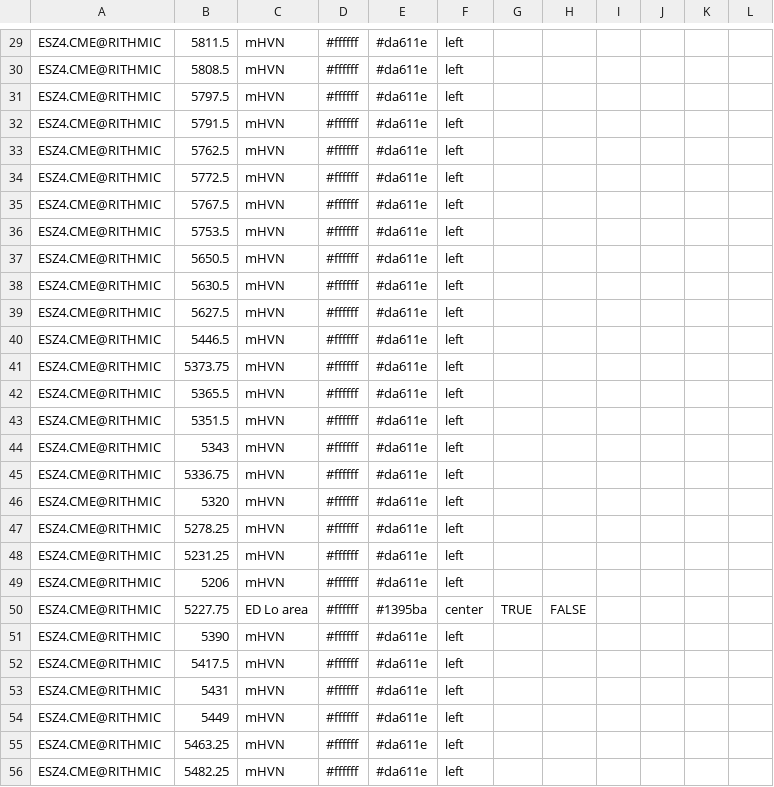
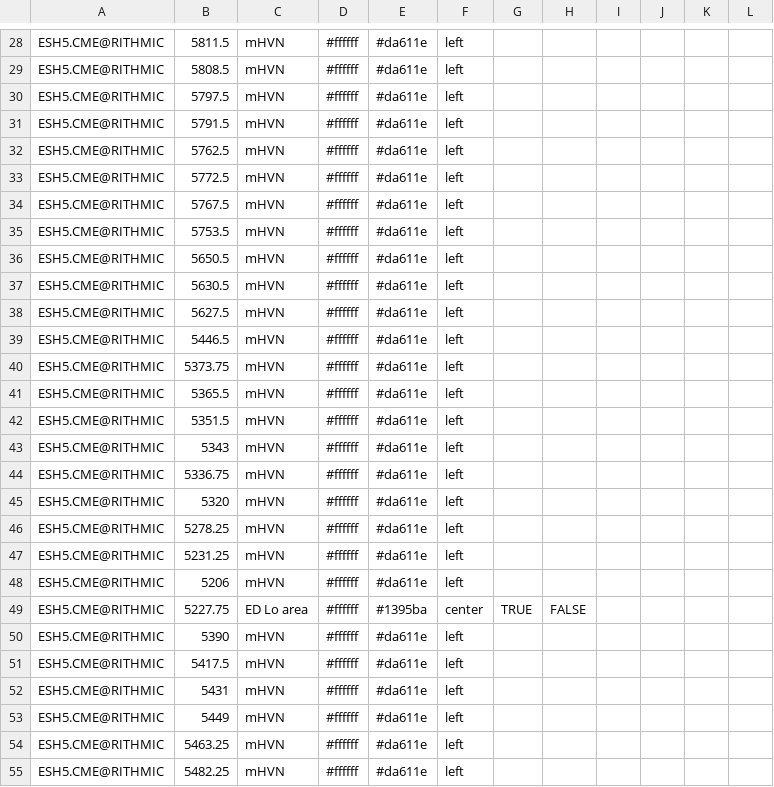
Before and after one commit to snowiesuet/Cloud-notes, a CSV file: ES.csv, drawn as a sheet; only a part is shown, gaps mark what is left out; addresses are those after the commit; the diff covers the shown part only; the diff names each change by its address in the sheet, - before the commit and + after, or states it on an @@ line.

```diff
--- a/ES.csv
+++ b/ES.csv
-A28:A55: ESZ4.CME@RITHMIC
+A28:A55: ESH5.CME@RITHMIC
```
Also changed, not shown: 1 removed row and 45 edited cells elsewhere in this file.
